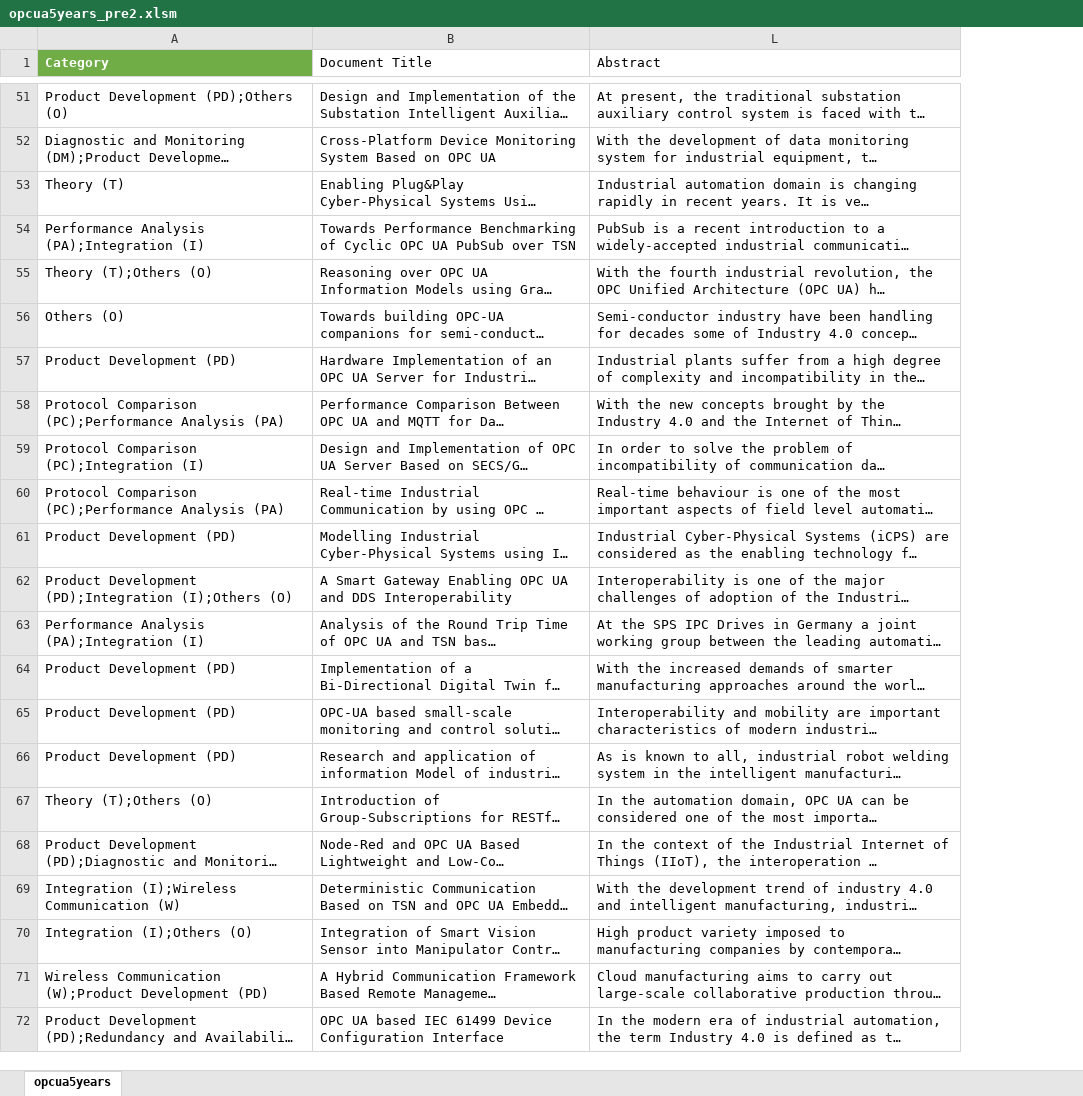
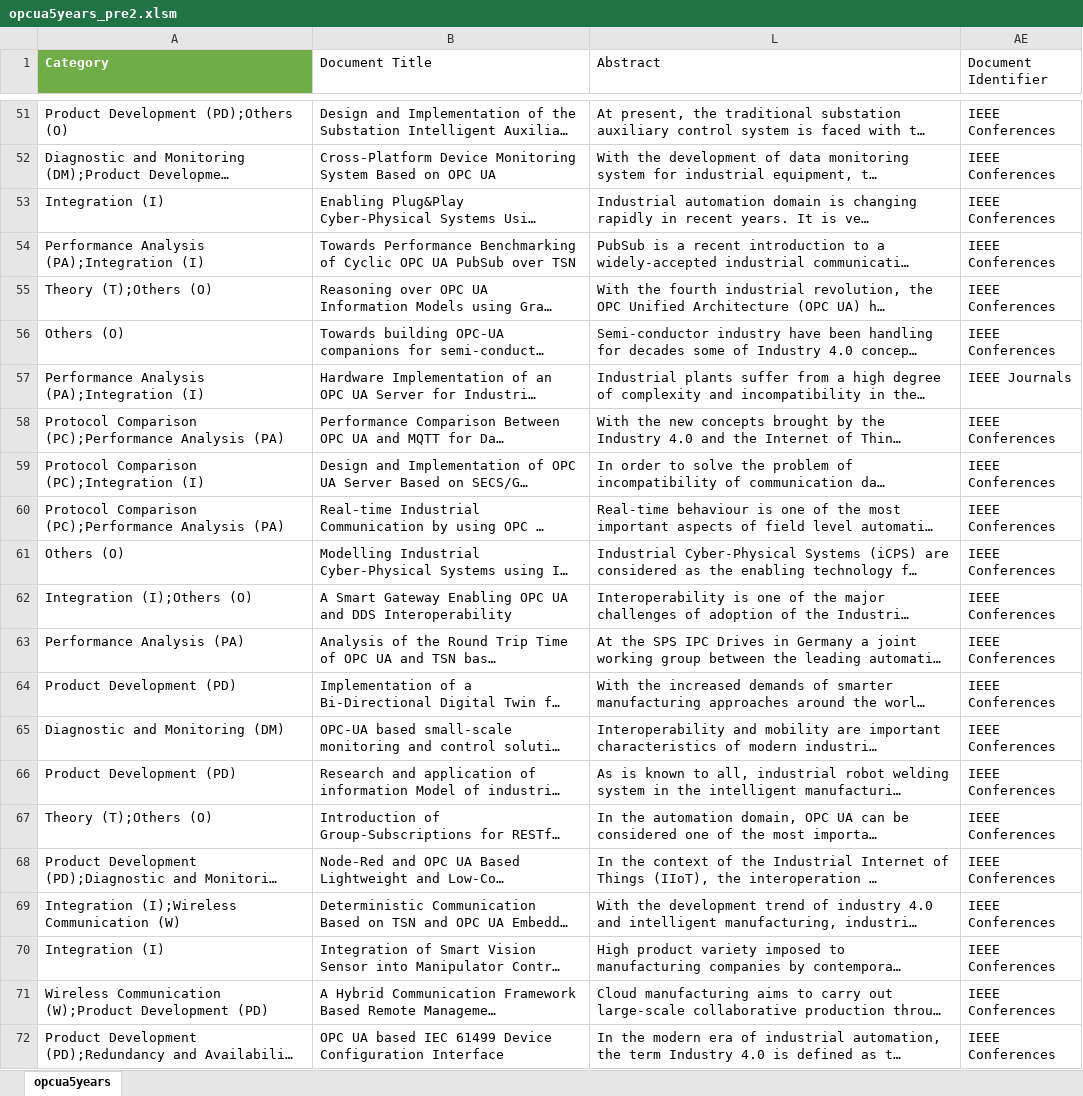
Before and after one commit to JonathanTSilva/FP-MastersDegree, an Excel workbook: Build/opcua5years_pre2.xlsm, sheet opcua5years, drawn as a sheet; only a part is shown, gaps mark what is left out; long unchanged cells end in …; values as stored, in another font and other column widths than the file's, no borders; table styles not drawn; the diff covers the shown part only; the diff names each change by its address in the sheet, - before the commit and + after, or states it on an @@ line.

```diff
--- a/Build/opcua5years_pre2.xlsm (sheet opcua5years)
+++ b/Build/opcua5years_pre2.xlsm (sheet opcua5years)
@@ column AE (Document Identifier) unhidden, rows 51-72: IEEE Conferences | IEEE Conferences | IEEE Conferences | IEEE Conferences | IEEE Conferences | IEEE Conferences | IEEE Journals | IEEE Conferences | IEEE Conferences | IEEE Conferences | IEEE Conferences | IEEE Conferences | IEEE Conferences | IEEE Conferences | IEEE Conferences | IEEE Conferences | IEEE Conferences | IEEE Conferences | IEEE Conferences | IEEE Conferences | IEEE Conferences | IEEE Conferences @@
-A53 (Category): Theory (T)
+A53 (Category): Integration (I)
-A57 (Category): Product Development (PD)
+A57 (Category): Performance Analysis (PA);Integration (I)
-A61 (Category): Product Development (PD)
+A61 (Category): Others (O)
-A62 (Category): Product Development (PD);Integration (I);Others (O)
+A62 (Category): Integration (I);Others (O)
-A63 (Category): Performance Analysis (PA);Integration (I)
+A63 (Category): Performance Analysis (PA)
-A65 (Category): Product Development (PD)
+A65 (Category): Diagnostic and Monitoring (DM)
-A70 (Category): Integration (I);Others (O)
+A70 (Category): Integration (I)
```
Also changed, not shown: 7 edited cells elsewhere in this sheet, hidden cells.
